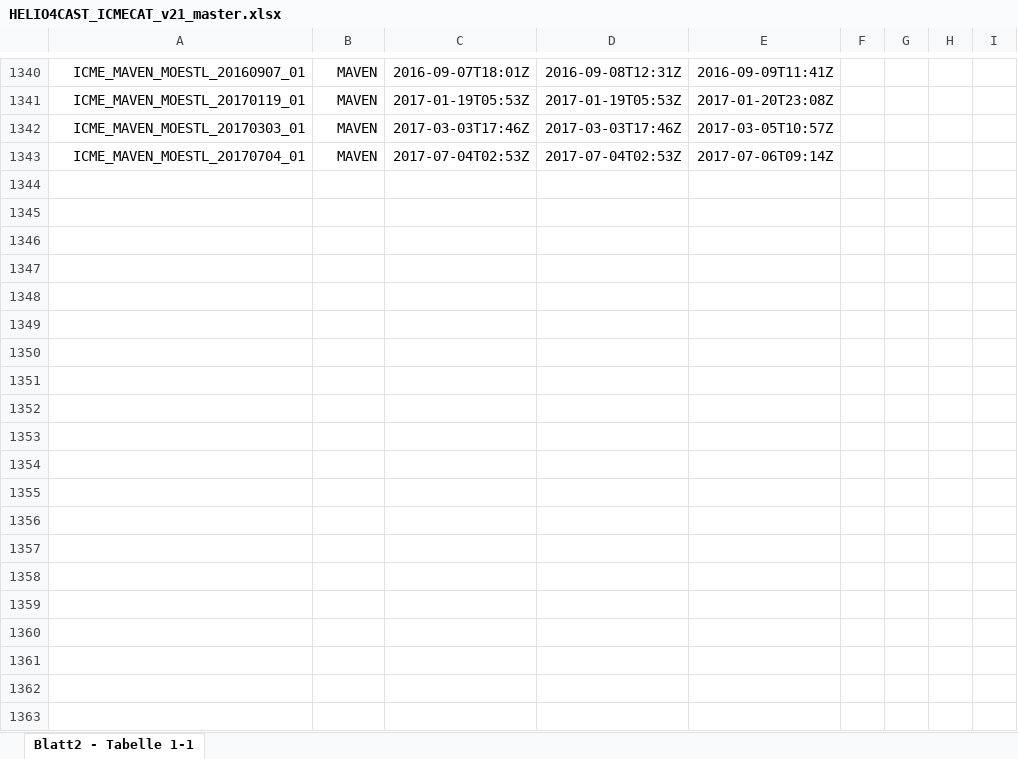
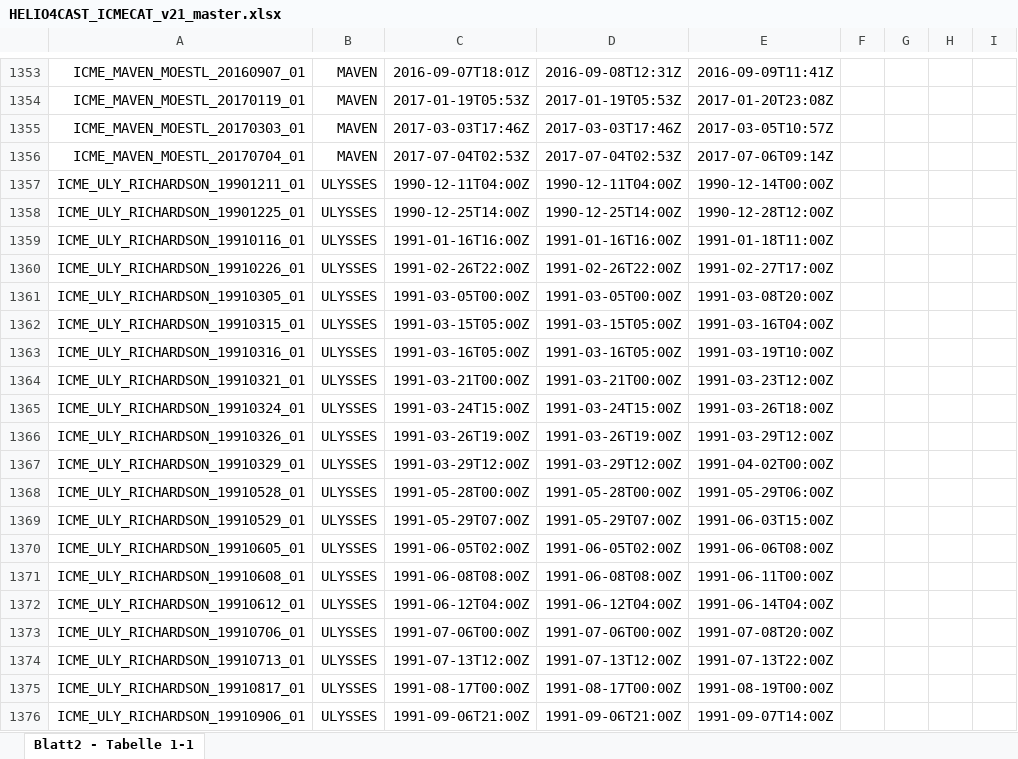
Before and after one commit to cmoestl/heliocats, an Excel workbook: icmecat/HELIO4CAST_ICMECAT_v21_master.xlsx, sheet Blatt2 - Tabelle 1-1, drawn as a sheet; only a part is shown, gaps mark what is left out; values as stored, in another font and other column widths than the file's, no borders; rows hold the shown columns only; the diff covers the shown part only; the diff names each change by its address in the sheet, - before the commit and + after, or states it on an @@ line.

Commit message:
updates for arrcat and icmecat in the works

```diff
--- a/icmecat/HELIO4CAST_ICMECAT_v21_master.xlsx (sheet Blatt2 - Tabelle 1-1)
+++ b/icmecat/HELIO4CAST_ICMECAT_v21_master.xlsx (sheet Blatt2 - Tabelle 1-1)
+row 1357: ICME_ULY_RICHARDSON_19901211_01 | ULYSSES | 1990-12-11T04:00Z | 1990-12-11T04:00Z | 1990-12-14T00:00Z
+row 1358: ICME_ULY_RICHARDSON_19901225_01 | ULYSSES | 1990-12-25T14:00Z | 1990-12-25T14:00Z | 1990-12-28T12:00Z
+row 1359: ICME_ULY_RICHARDSON_19910116_01 | ULYSSES | 1991-01-16T16:00Z | 1991-01-16T16:00Z | 1991-01-18T11:00Z
+row 1360: ICME_ULY_RICHARDSON_19910226_01 | ULYSSES | 1991-02-26T22:00Z | 1991-02-26T22:00Z | 1991-02-27T17:00Z
+row 1361: ICME_ULY_RICHARDSON_19910305_01 | ULYSSES | 1991-03-05T00:00Z | 1991-03-05T00:00Z | 1991-03-08T20:00Z
+row 1362: ICME_ULY_RICHARDSON_19910315_01 | ULYSSES | 1991-03-15T05:00Z | 1991-03-15T05:00Z | 1991-03-16T04:00Z
+row 1363: ICME_ULY_RICHARDSON_19910316_01 | ULYSSES | 1991-03-16T05:00Z | 1991-03-16T05:00Z | 1991-03-19T10:00Z
+row 1364: ICME_ULY_RICHARDSON_19910321_01 | ULYSSES | 1991-03-21T00:00Z | 1991-03-21T00:00Z | 1991-03-23T12:00Z
+row 1365: ICME_ULY_RICHARDSON_19910324_01 | ULYSSES | 1991-03-24T15:00Z | 1991-03-24T15:00Z | 1991-03-26T18:00Z
+row 1366: ICME_ULY_RICHARDSON_19910326_01 | ULYSSES | 1991-03-26T19:00Z | 1991-03-26T19:00Z | 1991-03-29T12:00Z
+row 1367: ICME_ULY_RICHARDSON_19910329_01 | ULYSSES | 1991-03-29T12:00Z | 1991-03-29T12:00Z | 1991-04-02T00:00Z
+row 1368: ICME_ULY_RICHARDSON_19910528_01 | ULYSSES | 1991-05-28T00:00Z | 1991-05-28T00:00Z | 1991-05-29T06:00Z
+row 1369: ICME_ULY_RICHARDSON_19910529_01 | ULYSSES | 1991-05-29T07:00Z | 1991-05-29T07:00Z | 1991-06-03T15:00Z
+row 1370: ICME_ULY_RICHARDSON_19910605_01 | ULYSSES | 1991-06-05T02:00Z | 1991-06-05T02:00Z | 1991-06-06T08:00Z
+row 1371: ICME_ULY_RICHARDSON_19910608_01 | ULYSSES | 1991-06-08T08:00Z | 1991-06-08T08:00Z | 1991-06-11T00:00Z
+row 1372: ICME_ULY_RICHARDSON_19910612_01 | ULYSSES | 1991-06-12T04:00Z | 1991-06-12T04:00Z | 1991-06-14T04:00Z
+row 1373: ICME_ULY_RICHARDSON_19910706_01 | ULYSSES | 1991-07-06T00:00Z | 1991-07-06T00:00Z | 1991-07-08T20:00Z
+row 1374: ICME_ULY_RICHARDSON_19910713_01 | ULYSSES | 1991-07-13T12:00Z | 1991-07-13T12:00Z | 1991-07-13T22:00Z
+row 1375: ICME_ULY_RICHARDSON_19910817_01 | ULYSSES | 1991-08-17T00:00Z | 1991-08-17T00:00Z | 1991-08-19T00:00Z
+row 1376: ICME_ULY_RICHARDSON_19910906_01 | ULYSSES | 1991-09-06T21:00Z | 1991-09-06T21:00Z | 1991-09-07T14:00Z
```
Also changed, not shown: 277 added rows and 5 removed rows elsewhere in this sheet, arrcat/HELCATS_ARRCAT_v20.xlsx, icmecat/HELIO4CAST_ICMECAT_v21.xlsx, 43 other files.
